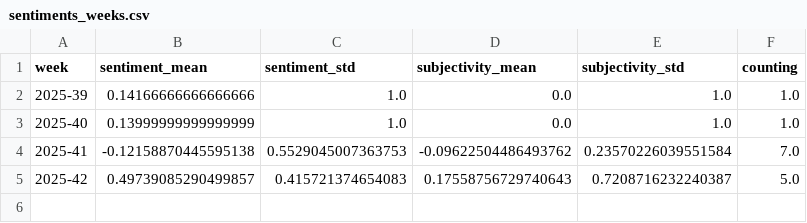
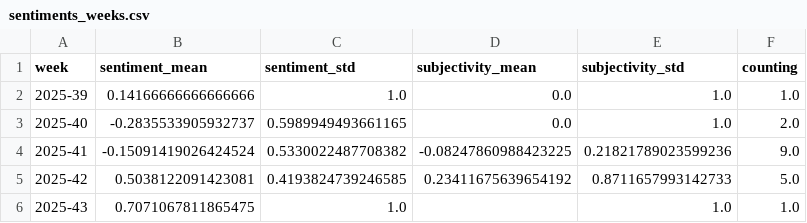
Before and after one commit to paularicarda-news/volcanoIsComing, a CSV file: csv/sentiments_weeks.csv, drawn as a sheet.

```diff
--- a/csv/sentiments_weeks.csv
+++ b/csv/sentiments_weeks.csv
@@ -2,4 +2,5 @@ week,sentiment_mean,sentiment_std,subjectivity_mean,subjectivity_std,counting
 2025-39,0.14166666666666666,1.0,0.0,1.0,1.0
-2025-40,0.13999999999999999,1.0,0.0,1.0,1.0
-2025-41,-0.12158870445595138,0.5529045007363753,-0.09622504486493762,0.23570226039551584,7.0
-2025-42,0.49739085290499857,0.415721374654083,0.17558756729740643,0.7208716232240387,5.0
+2025-40,-0.2835533905932737,0.5989949493661165,0.0,1.0,2.0
+2025-41,-0.15091419026424524,0.5330022487708382,-0.08247860988423225,0.21821789023599236,9.0
+2025-42,0.5038122091423081,0.4193824739246585,0.23411675639654192,0.8711657993142733,5.0
+2025-43,0.7071067811865475,1.0,,1.0,1.0
```
Also changed, not shown: csv/sentiments_days.csv, csv/sentiments_domains.csv, 6 other files.
